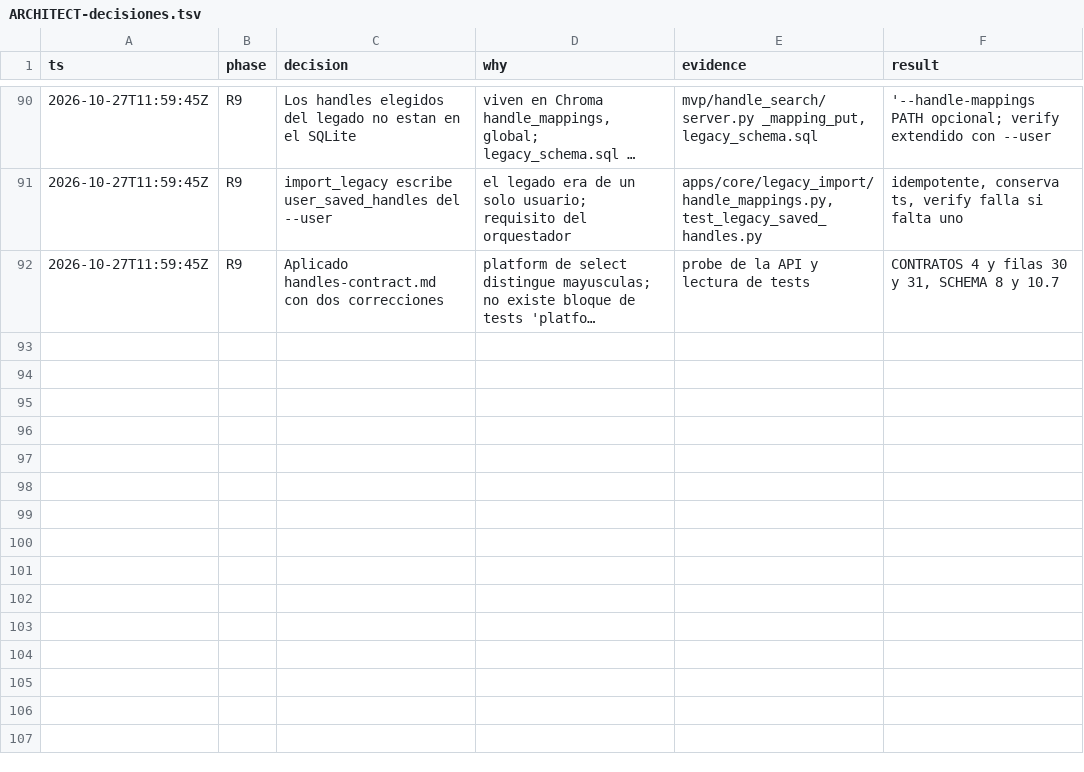
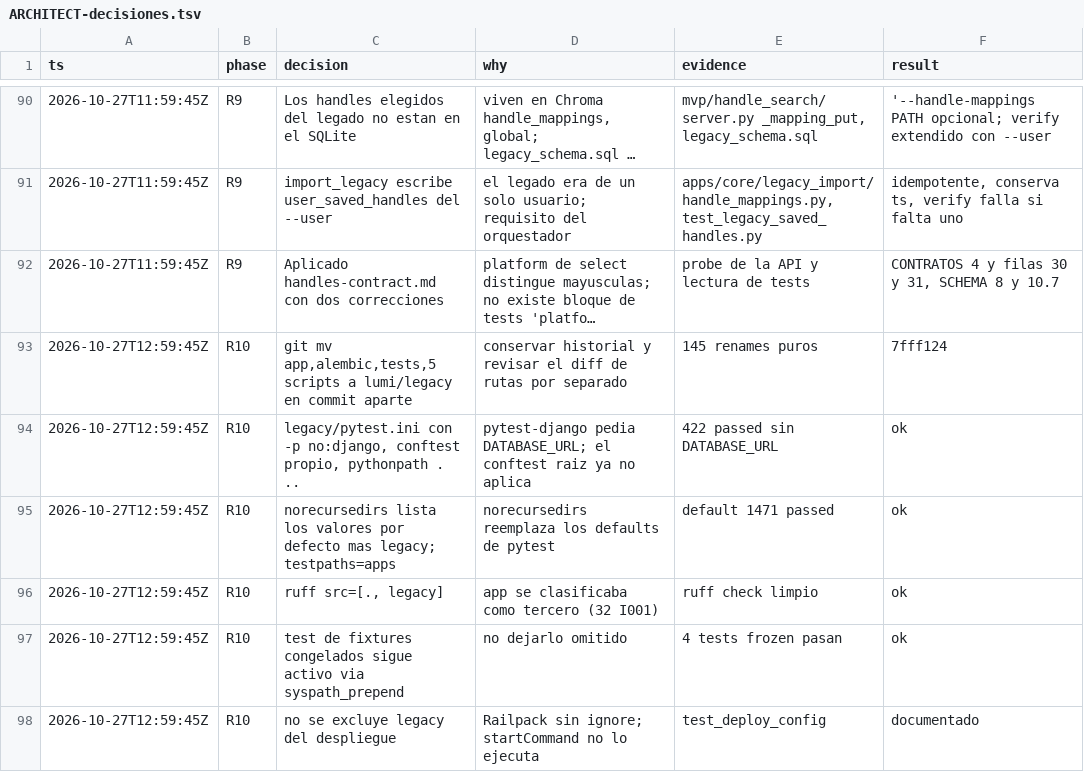
Before and after one commit to Ateh-Ugoji/Lumi-agent, a TSV file: lumi/plan/estado/ARCHITECT-decisiones.tsv, drawn as a sheet; only a part is shown, gaps mark what is left out; long unchanged cells end in …; the diff names each change by its address in the sheet, - before the commit and + after, or states it on an @@ line.

```diff
--- a/lumi/plan/estado/ARCHITECT-decisiones.tsv
+++ b/lumi/plan/estado/ARCHITECT-decisiones.tsv
+row 93: 2026-10-27T12:59:45Z | R10 | git mv app,alembic,tests,5 scripts a lumi/legacy en commit aparte | conservar historial y revisar el diff de rutas por separado | 145 renames puros | 7fff124
+row 94: 2026-10-27T12:59:45Z | R10 | legacy/pytest.ini con -p no:django, conftest propio, pythonpath . .. | pytest-django pedia DATABASE_URL; el conftest raiz ya no aplica | 422 passed sin DATABASE_URL | ok
+row 95: 2026-10-27T12:59:45Z | R10 | norecursedirs lista los valores por defecto mas legacy; testpaths=apps | norecursedirs reemplaza los defaults de pytest | default 1471 passed | ok
+row 96: 2026-10-27T12:59:45Z | R10 | ruff src=[., legacy] | app se clasificaba como tercero (32 I001) | ruff check limpio | ok
+row 97: 2026-10-27T12:59:45Z | R10 | test de fixtures congelados sigue activo via syspath_prepend | no dejarlo omitido | 4 tests frozen pasan | ok
+row 98: 2026-10-27T12:59:45Z | R10 | no se excluye legacy del despliegue | Railpack sin ignore; startCommand no lo ejecuta | test_deploy_config | documentado
```
Also changed, not shown: 3 other files.
